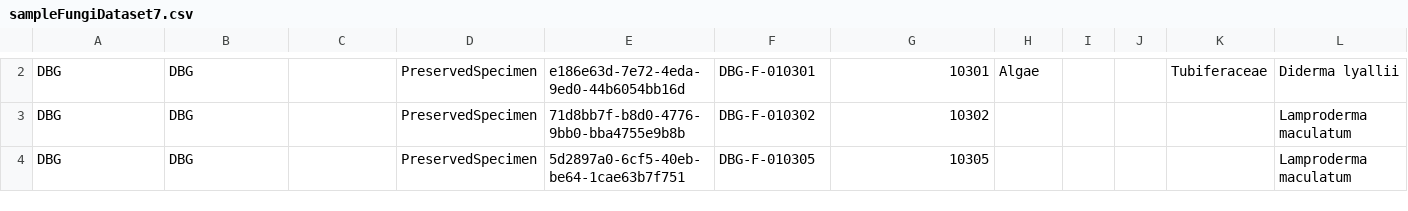
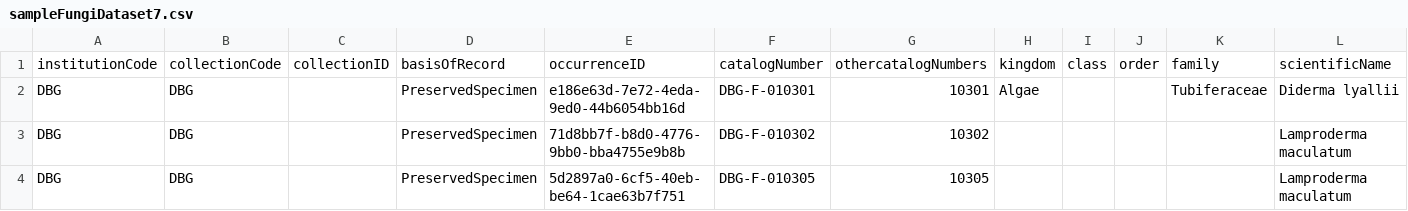
Before and after one commit to ricklevy21/MUSM6110-Informatics, a CSV file: sampleFungiDataset7.csv, drawn as a sheet; only a part is shown, gaps mark what is left out; rows hold the shown columns only; the diff covers the shown part only; the diff names each change by its address in the sheet, - before the commit and + after, or states it on an @@ line.

```diff
--- a/sampleFungiDataset7.csv
+++ b/sampleFungiDataset7.csv
+row 1: institutionCode | collectionCode | collectionID | basisOfRecord | occurrenceID | catalogNumber | othercatalogNumbers | kingdom | class | order | family | scientificName
```
Also changed, not shown: 2 removed rows and 1 edited cell elsewhere in this file.
